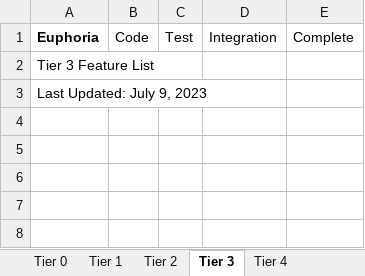
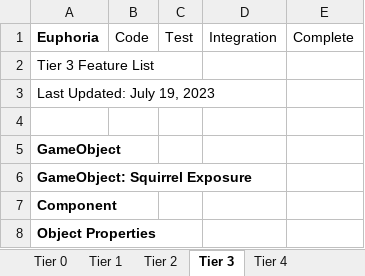
Before and after one commit to starfrost013/Euphoria, an Excel workbook: Design/Euphoria Rev1 Task List.xlsx, sheet Tier 3, drawn as a sheet; values as stored, in another font and other column widths than the file's, no borders; the diff names each change by its address in the sheet, - before the commit and + after, or states it on an @@ line.

```diff
--- a/Design/Euphoria Rev1 Task List.xlsx (sheet Tier 3)
+++ b/Design/Euphoria Rev1 Task List.xlsx (sheet Tier 3)
-A3: Last Updated: July 9, 2023
+A3: Last Updated: July 19, 2023
+row 4: (empty)
+row 5: GameObject
+row 6: GameObject: Squirrel Exposure
+row 7: Component
+row 8: Object Properties
```
Also changed, not shown: sheet Tier 4, sheet Tier 0, sheet Post-Tier4 Complete, 3 other files.
